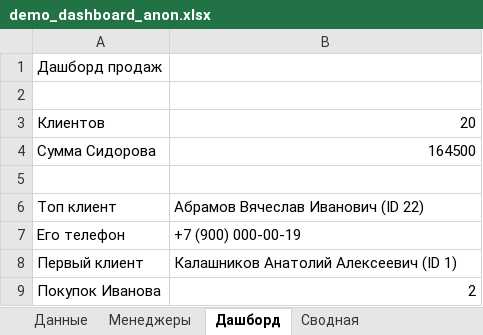
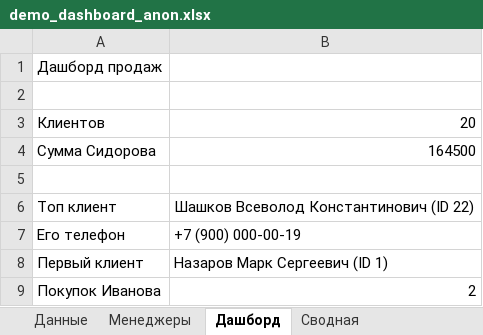
Before and after one commit to IliaSA101/finboard-anon, an Excel workbook: samples/demo_dashboard_anon.xlsx, sheet Дашборд, drawn as a sheet; values as stored, in another font and other column widths than the file's, no borders; charts and pictures not drawn; the diff names each change by its address in the sheet, - before the commit and + after, or states it on an @@ line.

```diff
--- a/samples/demo_dashboard_anon.xlsx (sheet Дашборд)
+++ b/samples/demo_dashboard_anon.xlsx (sheet Дашборд)
-B6: Абрамов Вячеслав Иванович (ID 22)
+B6: Шашков Всеволод Константинович (ID 22)
-B8: Калашников Анатолий Алексеевич (ID 1)
+B8: Назаров Марк Сергеевич (ID 1)
```
Also changed, not shown: sheet Данные, sheet Сводная, sheet Менеджеры, charts or pictures, 9 other files.
